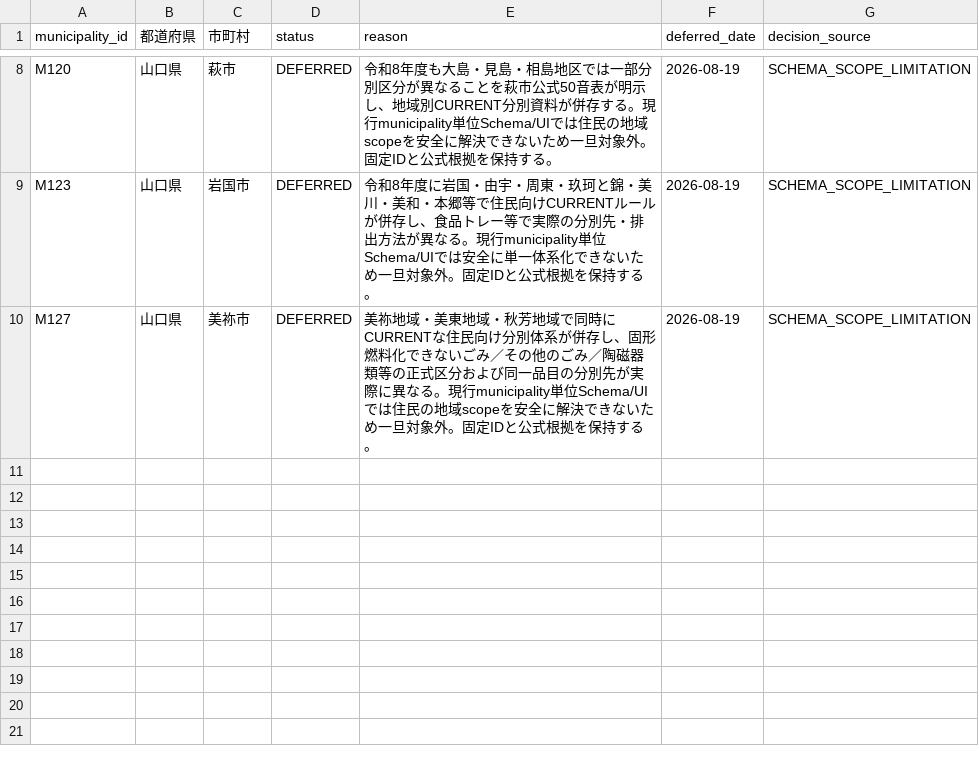
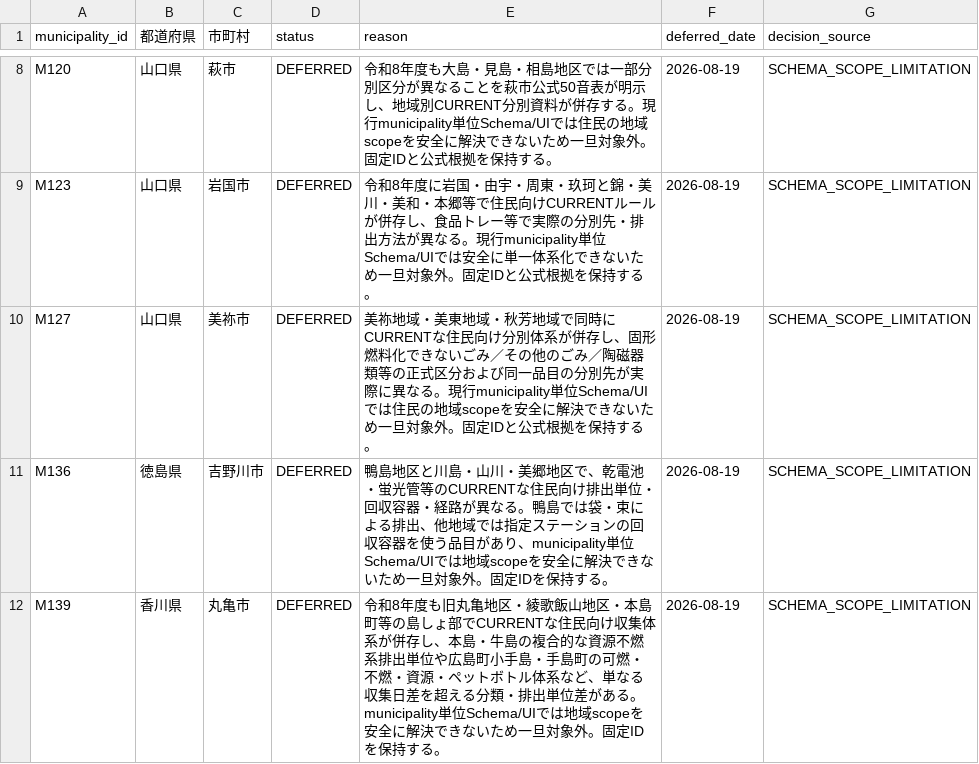
Before and after one commit to testeste55555/Separate-garbage, a CSV file: data/master/05_deferred_municipalities.csv, drawn as a sheet; only a part is shown, gaps mark what is left out.

```diff
--- a/data/master/05_deferred_municipalities.csv
+++ b/data/master/05_deferred_municipalities.csv
@@ -10 +10,3 @@ M123,山口県,岩国市,DEFERRED,令和8年度に岩国・由宇・周東・玖
 M127,山口県,美祢市,DEFERRED,美祢地域・美東地域・秋芳地域で同時にCURRENTな住民向け分別体系が併存し、固形燃料化できないごみ／その他のごみ／陶磁器類等の正式区分および同一品目の分別先が実際に異なる。現行municipality単位Schema/UIでは住民の地域scopeを安全に解決できないため一旦対象外。固定IDと公式根拠を保持する。,2026-08-19,SCHEMA_SCOPE_LIMITATION
+M136,徳島県,吉野川市,DEFERRED,鴨島地区と川島・山川・美郷地区で、乾電池・蛍光管等のCURRENTな住民向け排出単位・回収容器・経路が異なる。鴨島では袋・束による排出、他地域では指定ステーションの回収容器を使う品目があり、municipality単位Schema/UIでは地域scopeを安全に解決できないため一旦対象外。固定IDを保持する。,2026-08-19,SCHEMA_SCOPE_LIMITATION
+M139,香川県,丸亀市,DEFERRED,令和8年度も旧丸亀地区・綾歌飯山地区・本島町等の島しょ部でCURRENTな住民向け収集体系が併存し、本島・牛島の複合的な資源不燃系排出単位や広島町小手島・手島町の可燃・不燃・資源・ペットボトル体系など、単なる収集日差を超える分類・排出単位差がある。municipality単位Schema/UIでは地域scopeを安全に解決できないため一旦対象外。固定IDを保持する。,2026-08-19,SCHEMA_SCOPE_LIMITATION
```
Also changed, not shown: data/master/02_official_domain_registry.csv, data/research/04_municipalities_research.csv, 14 other files.
